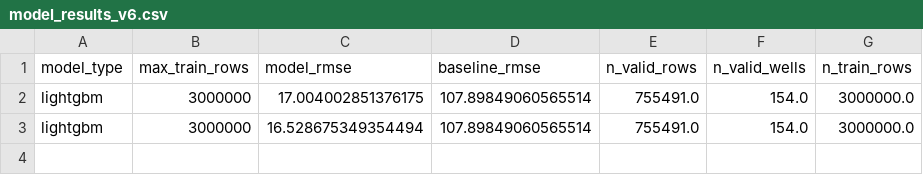
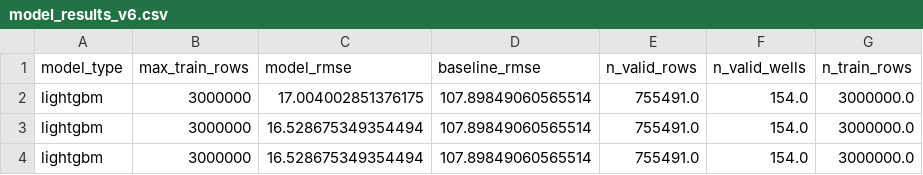
Before and after one commit to manuelpeiso/rogii-wellbore-geology-prediction, a CSV file: reports/model_results_v6.csv, drawn as a sheet.

```diff
--- a/reports/model_results_v6.csv
+++ b/reports/model_results_v6.csv
@@ -3 +3,2 @@ lightgbm,3000000,17.004002851376175,107.89849060565514,755491.0,154.0,3000000.0
 lightgbm,3000000,16.528675349354494,107.89849060565514,755491.0,154.0,3000000.0
+lightgbm,3000000,16.528675349354494,107.89849060565514,755491.0,154.0,3000000.0
```
Also changed, not shown: 3 other files.
